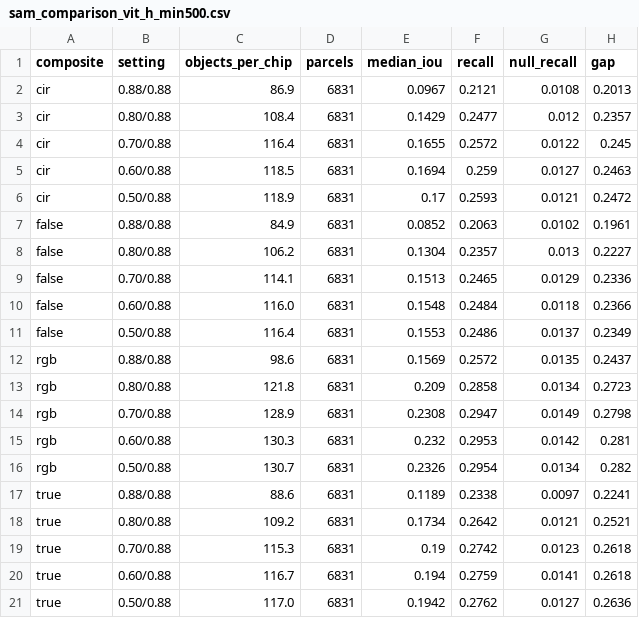
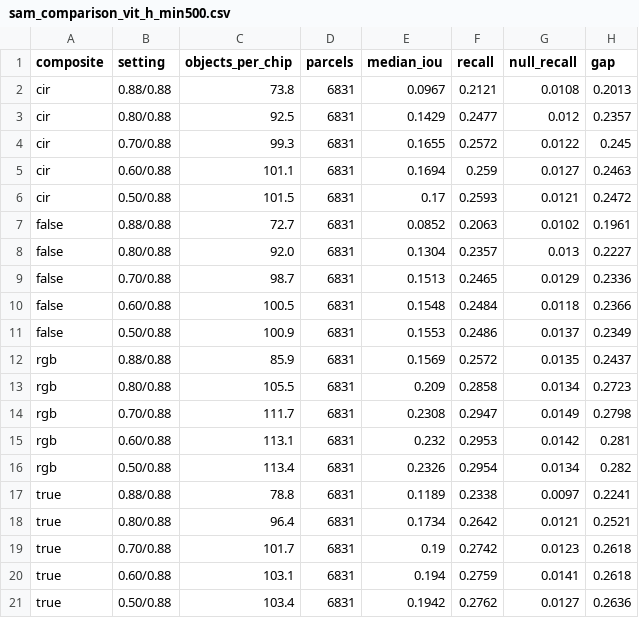
Before and after one commit to sruthi-swathandran/geospatial-portfolio, a CSV file: 02-field-boundaries-smallholder/results/slovenia/sam_comparison_vit_h_min500.csv, drawn as a sheet.

Commit message:
RS-02: FTW v3 on the budget figure and the map, SAM objects per chip counted per chip (B-26)

```diff
--- a/02-field-boundaries-smallholder/results/slovenia/sam_comparison_vit_h_min500.csv
+++ b/02-field-boundaries-smallholder/results/slovenia/sam_comparison_vit_h_min500.csv
@@ -1,21 +1,21 @@
 composite,setting,objects_per_chip,parcels,median_iou,recall,null_recall,gap
-cir,0.88/0.88,86.9,6831,0.0967,0.2121,0.0108,0.2013
-cir,0.80/0.88,108.4,6831,0.1429,0.2477,0.012,0.2357
-cir,0.70/0.88,116.4,6831,0.1655,0.2572,0.0122,0.245
-cir,0.60/0.88,118.5,6831,0.1694,0.259,0.0127,0.2463
-cir,0.50/0.88,118.9,6831,0.17,0.2593,0.0121,0.2472
-false,0.88/0.88,84.9,6831,0.0852,0.2063,0.0102,0.1961
-false,0.80/0.88,106.2,6831,0.1304,0.2357,0.013,0.2227
-false,0.70/0.88,114.1,6831,0.1513,0.2465,0.0129,0.2336
-false,0.60/0.88,116.0,6831,0.1548,0.2484,0.0118,0.2366
-false,0.50/0.88,116.4,6831,0.1553,0.2486,0.0137,0.2349
-rgb,0.88/0.88,98.6,6831,0.1569,0.2572,0.0135,0.2437
-rgb,0.80/0.88,121.8,6831,0.209,0.2858,0.0134,0.2723
-rgb,0.70/0.88,128.9,6831,0.2308,0.2947,0.0149,0.2798
-rgb,0.60/0.88,130.3,6831,0.232,0.2953,0.0142,0.281
-rgb,0.50/0.88,130.7,6831,0.2326,0.2954,0.0134,0.282
-true,0.88/0.88,88.6,6831,0.1189,0.2338,0.0097,0.2241
-true,0.80/0.88,109.2,6831,0.1734,0.2642,0.0121,0.2521
-true,0.70/0.88,115.3,6831,0.19,0.2742,0.0123,0.2618
-true,0.60/0.88,116.7,6831,0.194,0.2759,0.0141,0.2618
-true,0.50/0.88,117.0,6831,0.1942,0.2762,0.0127,0.2636
+cir,0.88/0.88,73.8,6831,0.0967,0.2121,0.0108,0.2013
+cir,0.80/0.88,92.5,6831,0.1429,0.2477,0.012,0.2357
+cir,0.70/0.88,99.3,6831,0.1655,0.2572,0.0122,0.245
+cir,0.60/0.88,101.1,6831,0.1694,0.259,0.0127,0.2463
+cir,0.50/0.88,101.5,6831,0.17,0.2593,0.0121,0.2472
+false,0.88/0.88,72.7,6831,0.0852,0.2063,0.0102,0.1961
+false,0.80/0.88,92.0,6831,0.1304,0.2357,0.013,0.2227
+false,0.70/0.88,98.7,6831,0.1513,0.2465,0.0129,0.2336
+false,0.60/0.88,100.5,6831,0.1548,0.2484,0.0118,0.2366
+false,0.50/0.88,100.9,6831,0.1553,0.2486,0.0137,0.2349
+rgb,0.88/0.88,85.9,6831,0.1569,0.2572,0.0135,0.2437
+rgb,0.80/0.88,105.5,6831,0.209,0.2858,0.0134,0.2723
+rgb,0.70/0.88,111.7,6831,0.2308,0.2947,0.0149,0.2798
+rgb,0.60/0.88,113.1,6831,0.232,0.2953,0.0142,0.281
+rgb,0.50/0.88,113.4,6831,0.2326,0.2954,0.0134,0.282
+true,0.88/0.88,78.8,6831,0.1189,0.2338,0.0097,0.2241
+true,0.80/0.88,96.4,6831,0.1734,0.2642,0.0121,0.2521
+true,0.70/0.88,101.7,6831,0.19,0.2742,0.0123,0.2618
+true,0.60/0.88,103.1,6831,0.194,0.2759,0.0141,0.2618
+true,0.50/0.88,103.4,6831,0.1942,0.2762,0.0127,0.2636
```
Also changed, not shown: 02-field-boundaries-smallholder/results/india/sam_comparison_vit_h_min500.csv, 12 other files.
